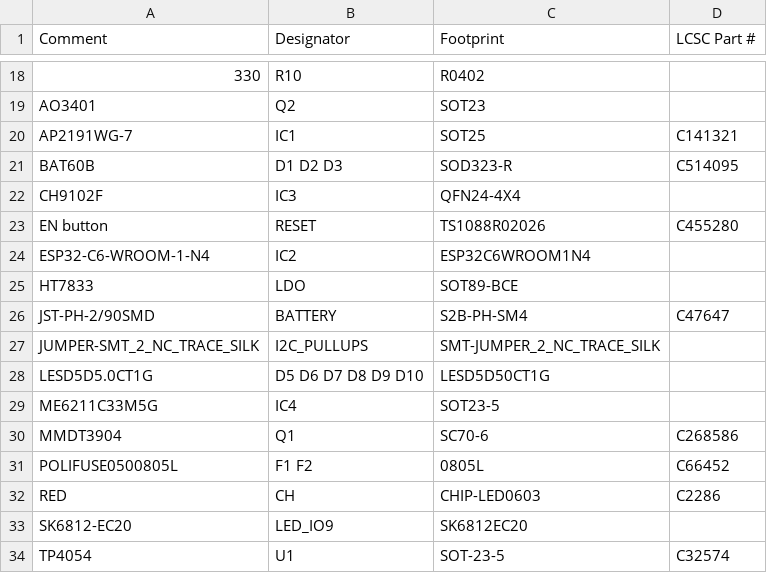
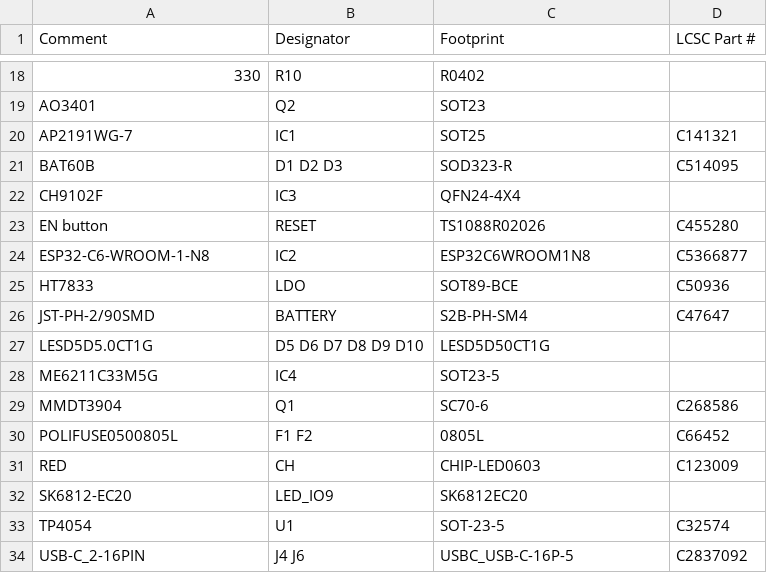
Before and after one commit to LaskaKit/ESP32-C6-DEVKit, a CSV file: Production/ESP32-C6-DEVKit_top_bom.csv, drawn as a sheet; only a part is shown, gaps mark what is left out; the shorter side is filled out with more unchanged rows.

Commit message:
Update ESP32-C6-DEVKit_top_bom.csv

```diff
--- a/Production/ESP32-C6-DEVKit_top_bom.csv
+++ b/Production/ESP32-C6-DEVKit_top_bom.csv
@@ -23,6 +23,5 @@ CH9102F,IC3,QFN24-4X4,
 EN button,RESET,TS1088R02026,C455280
-ESP32-C6-WROOM-1-N4,IC2,ESP32C6WROOM1N4,
-HT7833,LDO,SOT89-BCE,
+ESP32-C6-WROOM-1-N8,IC2,ESP32C6WROOM1N8,C5366877
+HT7833,LDO,SOT89-BCE,C50936
 JST-PH-2/90SMD,BATTERY,S2B-PH-SM4,C47647
-JUMPER-SMT_2_NC_TRACE_SILK,I2C_PULLUPS,SMT-JUMPER_2_NC_TRACE_SILK,
 LESD5D5.0CT1G,D5 D6 D7 D8 D9 D10,LESD5D50CT1G,
@@ -31,3 +30,3 @@ MMDT3904,Q1,SC70-6,C268586
 POLIFUSE0500805L,F1 F2,0805L,C66452
-RED,CH,CHIP-LED0603,C2286
+RED,CH,CHIP-LED0603,C123009
 SK6812-EC20,LED_IO9,SK6812EC20,
```
